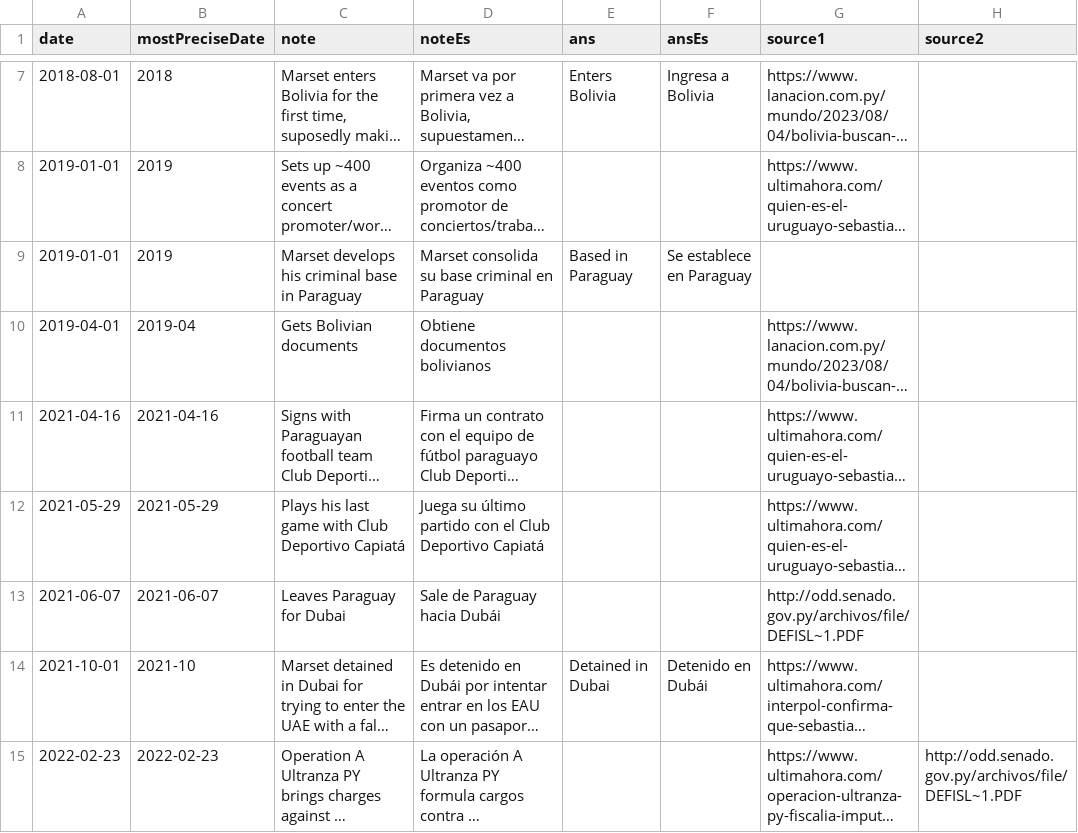
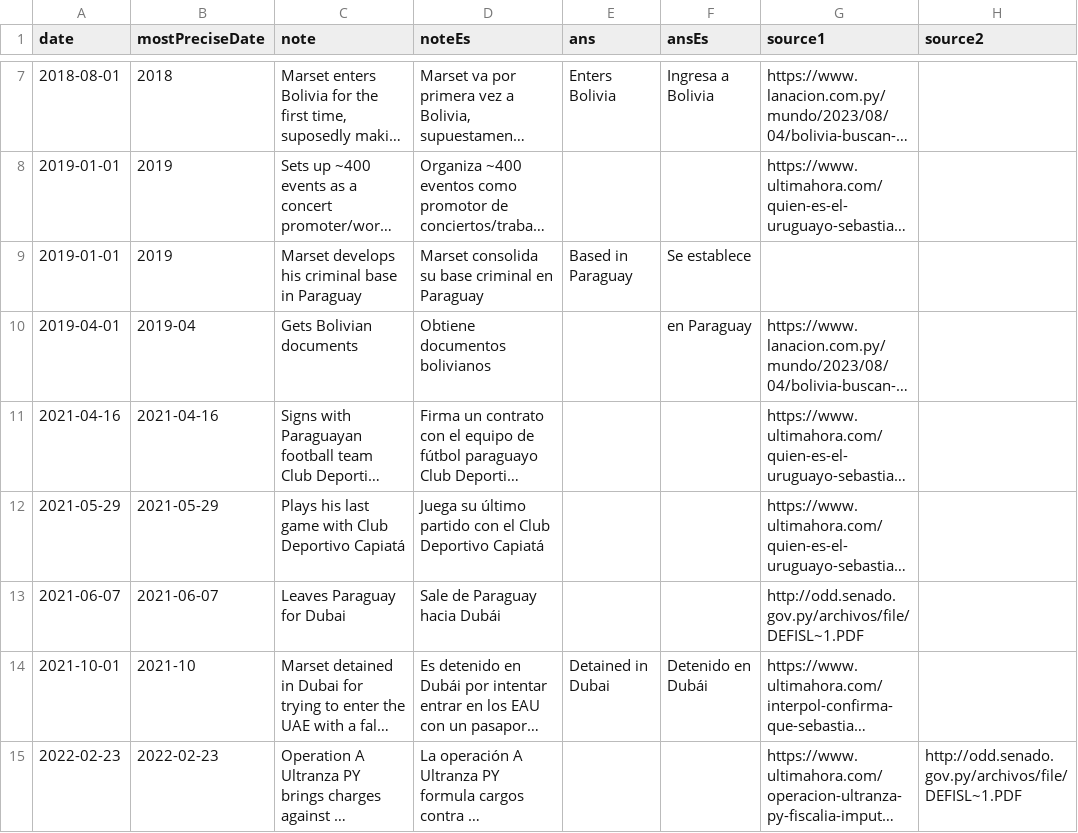
Before and after one commit to newton-c/marset_timeline, a CSV file: data/timelineMarset_EN.csv, drawn as a sheet; only a part is shown, gaps mark what is left out; long unchanged cells end in …; the diff names each change by its address in the sheet, - before the commit and + after, or states it on an @@ line.

```diff
--- a/data/timelineMarset_EN.csv
+++ b/data/timelineMarset_EN.csv
-F9 (ansEs): Se establece en Paraguay
+F9 (ansEs): Se establece
-F10 (ansEs): (empty)
+F10 (ansEs): en Paraguay
```
Also changed, not shown: 1 other file.
